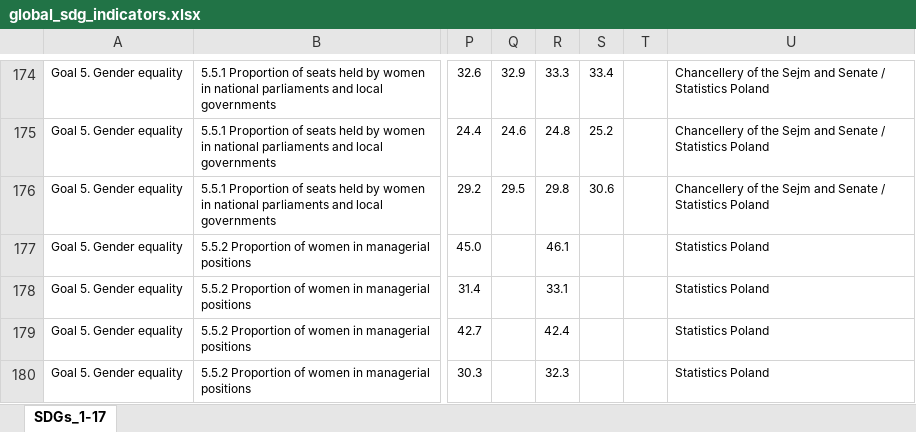
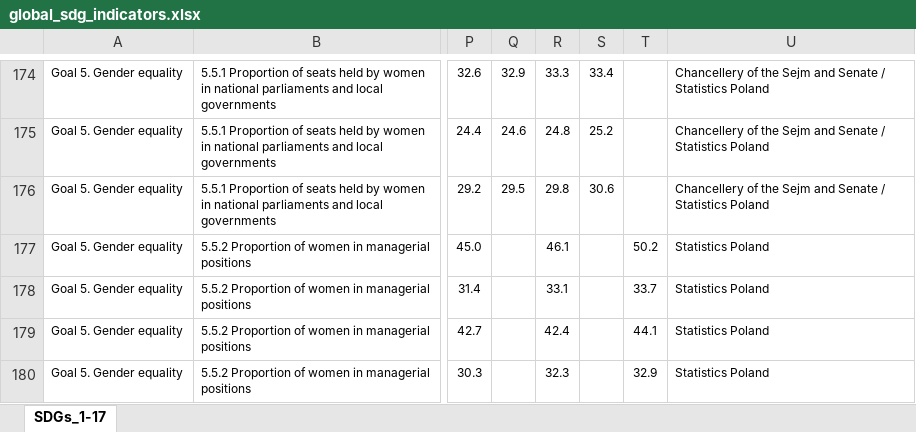
Before and after one commit to statisticspoland/sdg-indicators-pl, an Excel workbook: assets/excel/en/global_sdg_indicators.xlsx, sheet SDGs_1-17, drawn as a sheet; only a part is shown, gaps mark what is left out; values as stored, in another font and other column widths than the file's, no borders; charts and pictures not drawn; the diff covers the shown part only; the diff names each change by its address in the sheet, - before the commit and + after, or states it on an @@ line.

```diff
--- a/assets/excel/en/global_sdg_indicators.xlsx (sheet SDGs_1-17)
+++ b/assets/excel/en/global_sdg_indicators.xlsx (sheet SDGs_1-17)
-T177: (empty)
+T177: 50.2
-T178: (empty)
+T178: 33.7
-T179: (empty)
+T179: 44.1
-T180: (empty)
+T180: 32.9
```
Also changed, not shown: 11 edited cells elsewhere in this sheet, assets/excel/en/national_sdg_indicators.xlsx, assets/excel/pl/wskazniki_globalne.xlsx, 1 other file.
